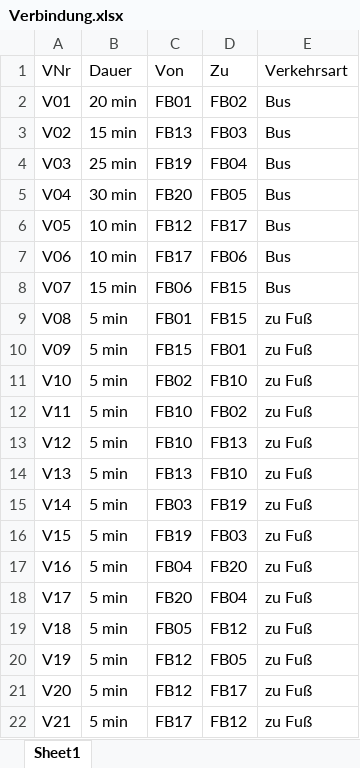
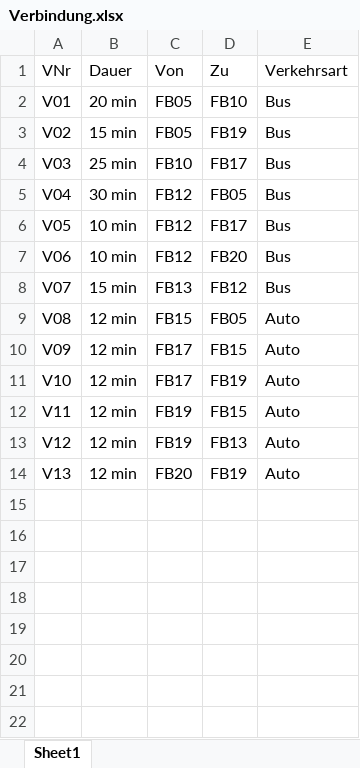
Before and after one commit to krieger1512/Testfran_Hamdash_Gremlin_SS2020, an Excel workbook: Excel and CSV Datenbank/Verbindung.xlsx, sheet Sheet1, drawn as a sheet; values as stored, in another font and other column widths than the file's, no borders; table styles not drawn; the diff names each change by its address in the sheet, - before the commit and + after, or states it on an @@ line.

```diff
--- a/Excel and CSV Datenbank/Verbindung.xlsx (sheet Sheet1)
+++ b/Excel and CSV Datenbank/Verbindung.xlsx (sheet Sheet1)
-C2: FB01
+C2: FB05
-D2: FB02
+D2: FB10
-C3: FB13
+C3: FB05
-D3: FB03
+D3: FB19
-C4: FB19
+C4: FB10
-D4: FB04
+D4: FB17
-C5: FB20
+C5: FB12
-C7: FB17
+C7: FB12
-D7: FB06
+D7: FB20
-C8: FB06
+C8: FB13
-D8: FB15
+D8: FB12
-B9:B14: 5 min
+B9:B14: 12 min
-C9: FB01
+C9: FB15
-D9: FB15
+D9: FB05
-E9:E14: zu Fuß
+E9:E14: Auto
-C10: FB15
+C10: FB17
-D10: FB01
+D10: FB15
-C11: FB02
+C11: FB17
-D11: FB10
+D11: FB19
-C12:C13: FB10
+C12:C13: FB19
-D12: FB02
+D12: FB15
-C14: FB13
+C14: FB20
-D14: FB10
+D14: FB19
-row 15: V14 | 5 min | FB03 | FB19 | zu Fuß
-row 16: V15 | 5 min | FB19 | FB03 | zu Fuß
-row 17: V16 | 5 min | FB04 | FB20 | zu Fuß
-row 18: V17 | 5 min | FB20 | FB04 | zu Fuß
-row 19: V18 | 5 min | FB05 | FB12 | zu Fuß
-row 20: V19 | 5 min | FB12 | FB05 | zu Fuß
-row 21: V20 | 5 min | FB12 | FB17 | zu Fuß
-row 22: V21 | 5 min | FB17 | FB12 | zu Fuß
```
Also changed, not shown: Excel and CSV Datenbank/Personal.xlsx, Excel and CSV Datenbank/Veranstaltung.xlsx, 7 other files.
